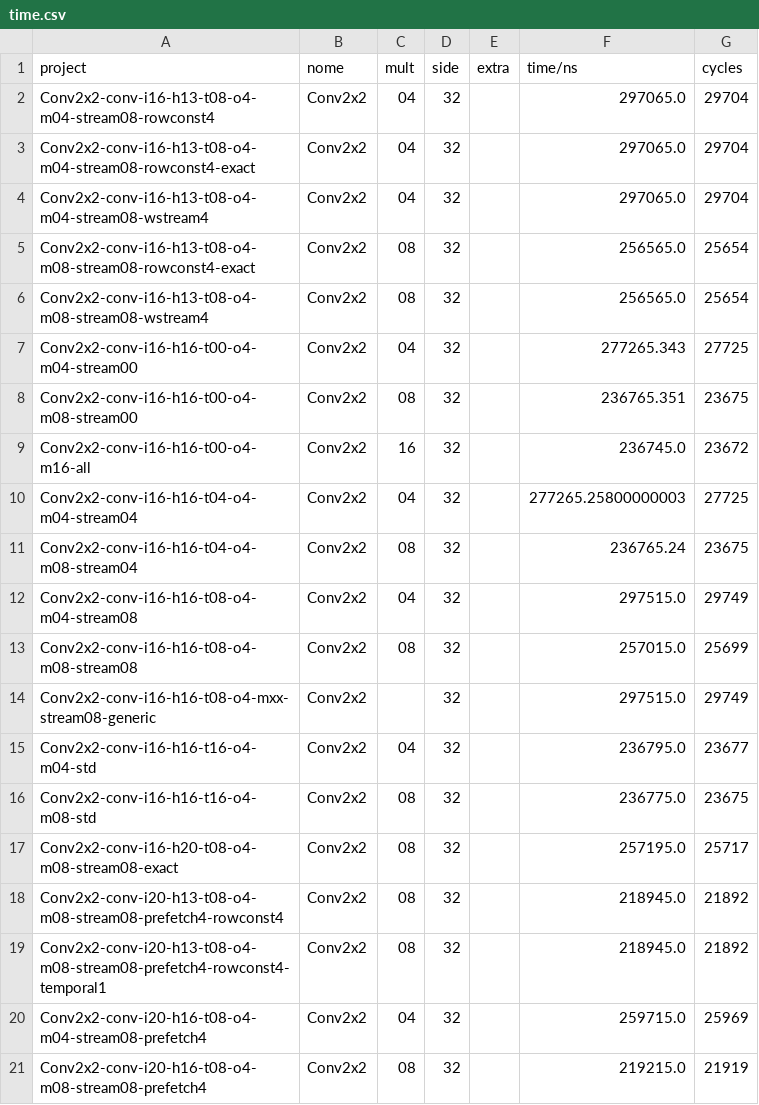
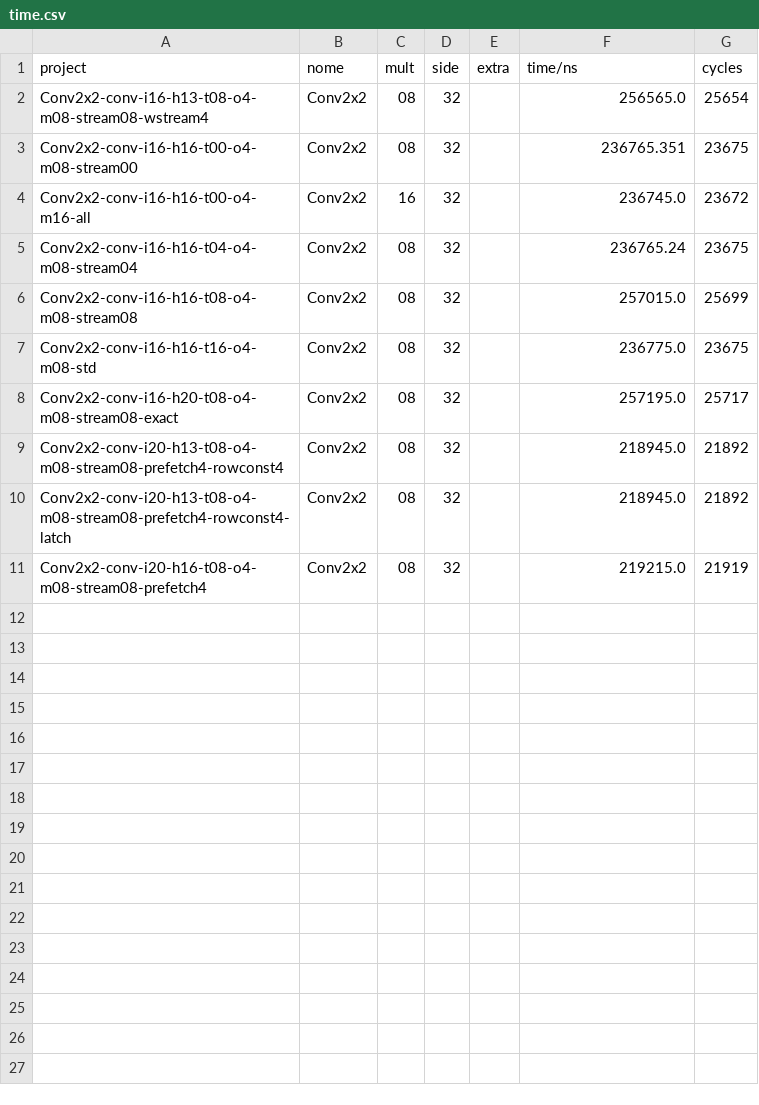
Before and after one commit to tarsioonofrio/FastConv_SystemVerilog, a CSV file: rtl/conv2x2/report/time.csv, drawn as a sheet.

Commit message:
results(conv2x2): record latch power flow

```diff
--- a/rtl/conv2x2/report/time.csv
+++ b/rtl/conv2x2/report/time.csv
@@ -1,16 +1,7 @@
 project,nome,mult,side,extra,time/ns,cycles
-Conv2x2-conv-i16-h13-t08-o4-m04-stream08-rowconst4,Conv2x2,04,32,,297065.0,29704
-Conv2x2-conv-i16-h13-t08-o4-m04-stream08-rowconst4-exact,Conv2x2,04,32,,297065.0,29704
-Conv2x2-conv-i16-h13-t08-o4-m04-stream08-wstream4,Conv2x2,04,32,,297065.0,29704
-Conv2x2-conv-i16-h13-t08-o4-m08-stream08-rowconst4-exact,Conv2x2,08,32,,256565.0,25654
 Conv2x2-conv-i16-h13-t08-o4-m08-stream08-wstream4,Conv2x2,08,32,,256565.0,25654
-Conv2x2-conv-i16-h16-t00-o4-m04-stream00,Conv2x2,04,32,,277265.343,27725
 Conv2x2-conv-i16-h16-t00-o4-m08-stream00,Conv2x2,08,32,,236765.351,23675
 Conv2x2-conv-i16-h16-t00-o4-m16-all,Conv2x2,16,32,,236745.0,23672
-Conv2x2-conv-i16-h16-t04-o4-m04-stream04,Conv2x2,04,32,,277265.25800000003,27725
 Conv2x2-conv-i16-h16-t04-o4-m08-stream04,Conv2x2,08,32,,236765.24,23675
-Conv2x2-conv-i16-h16-t08-o4-m04-stream08,Conv2x2,04,32,,297515.0,29749
 Conv2x2-conv-i16-h16-t08-o4-m08-stream08,Conv2x2,08,32,,257015.0,25699
-Conv2x2-conv-i16-h16-t08-o4-mxx-stream08-generic,Conv2x2,,32,,297515.0,29749
-Conv2x2-conv-i16-h16-t16-o4-m04-std,Conv2x2,04,32,,236795.0,23677
 Conv2x2-conv-i16-h16-t16-o4-m08-std,Conv2x2,08,32,,236775.0,23675
@@ -18,4 +9,3 @@ Conv2x2-conv-i16-h20-t08-o4-m08-stream08-exact,Conv2x2,08,32,,257195.0,25717
 Conv2x2-conv-i20-h13-t08-o4-m08-stream08-prefetch4-rowconst4,Conv2x2,08,32,,218945.0,21892
-Conv2x2-conv-i20-h13-t08-o4-m08-stream08-prefetch4-rowconst4-temporal1,Conv2x2,08,32,,218945.0,21892
-Conv2x2-conv-i20-h16-t08-o4-m04-stream08-prefetch4,Conv2x2,04,32,,259715.0,25969
+Conv2x2-conv-i20-h13-t08-o4-m08-stream08-prefetch4-rowconst4-latch,Conv2x2,08,32,,218945.0,21892
 Conv2x2-conv-i20-h16-t08-o4-m08-stream08-prefetch4,Conv2x2,08,32,,219215.0,21919
```
Also changed, not shown: report/mac-scaling.csv, report/merged.csv, 44 other files.
